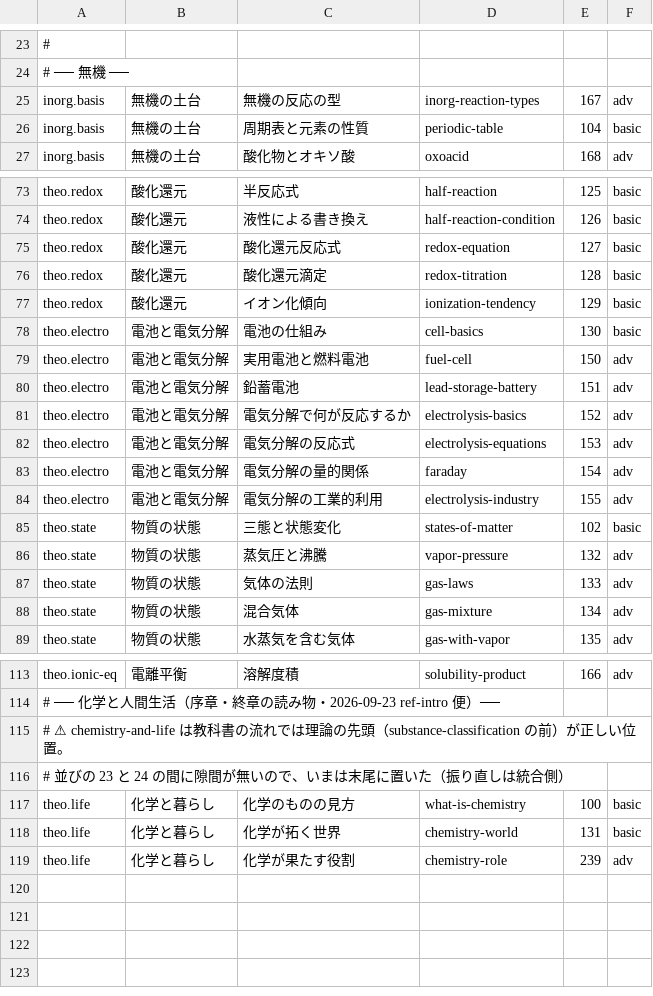
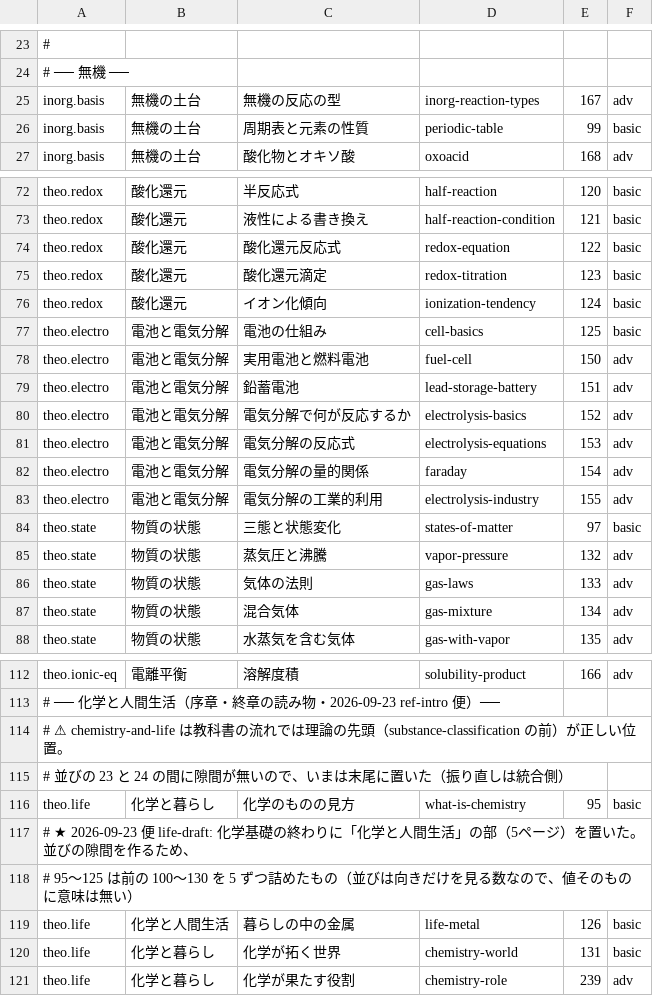
Before and after one commit to chem-assembler/chem-assembler.github.io, a TSV file: qa/GROUPS.tsv, drawn as a sheet; only a part is shown, gaps mark what is left out; addresses are those after the commit; the diff covers the shown part only; the diff names each change by its address in the sheet, - before the commit and + after, or states it on an @@ line.

```diff
--- a/qa/GROUPS.tsv
+++ b/qa/GROUPS.tsv
-E26: 104
+E26: 99
-E72: 125
+E72: 120
-E73: 126
+E73: 121
-E74: 127
+E74: 122
-E75: 128
+E75: 123
-E76: 129
+E76: 124
-E77: 130
+E77: 125
-E84: 102
+E84: 97
-E116: 100
+E116: 95
+row 117: # ★ 2026-09-23 便 life-draft: 化学基礎の終わりに「化学と人間生活」の部（5ページ）を置いた。並びの隙間を作るため、
+row 118: # 95〜125 は前の 100〜130 を 5 ずつ詰めたもの（並びは向きだけを見る数なので、値そのものに意味は無い）
+row 119: theo.life | 化学と人間生活 | 暮らしの中の金属 | life-metal | 126 | basic
```
Also changed, not shown: 1 removed row and 22 edited cells elsewhere in this file, 10 other files.
